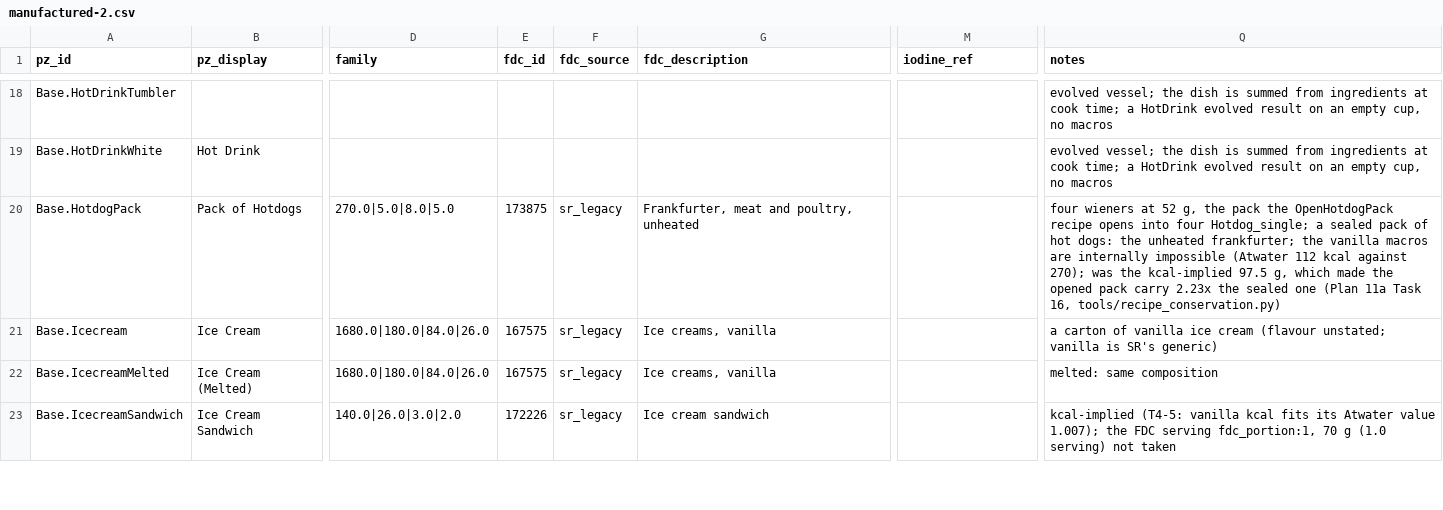
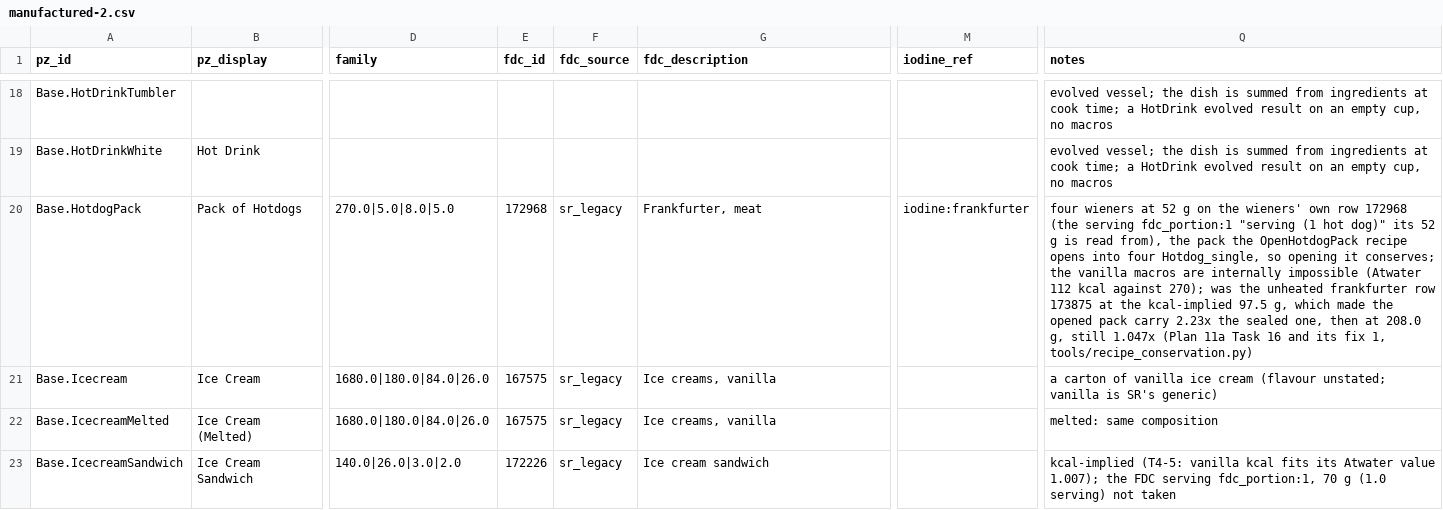
Before and after one commit to wengera/zomboid-mod-nutrition, a CSV file: data/food-nutrient-map/manufactured-2.csv, drawn as a sheet; only a part is shown, gaps mark what is left out; the diff names each change by its address in the sheet, - before the commit and + after, or states it on an @@ line.

```diff
--- a/data/food-nutrient-map/manufactured-2.csv
+++ b/data/food-nutrient-map/manufactured-2.csv
-E20 (fdc_id): 173875
+E20 (fdc_id): 172968
-G20 (fdc_description): Frankfurter, meat and poultry, unheated
+G20 (fdc_description): Frankfurter, meat
-M20 (iodine_ref): (empty)
+M20 (iodine_ref): iodine:frankfurter
-Q20 (notes): …at 52 g, the pack the OpenHotdogPack recipe opens into four Hotdog_single; a sealed pack of hot dogs: the unheated frankfurter; the vanilla macros are internally impossible (Atwater 112 kcal against 270); was the kcal-implied 97.5 g, which made the opened pack carry 2.23x the sealed one (Plan 11a Task 16, tools/recipe_conservation.py)
+Q20 (notes): …at 52 g on the wieners' own row 172968 (the serving fdc_portion:1 "serving (1 hot dog)" its 52 g is read from), the pack the OpenHotdogPack recipe opens into four Hotdog_single, so opening it conserves; the vanilla macros are internally impossible (Atwater 112 kcal against 270); was the unheated frankfurter row 173875 at the kcal-implied 97.5 g, which made the opened pack carry 2.23x the sealed one, then at 208.0 g, still 1.047x (Plan 11a Task 16 and its fix 1, tools/recipe_conservation.py)
```
Also changed, not shown: data/food-nutrient-map/meat-fish-egg-dairy.csv, data/food-nutrients.csv, 14 other files.
